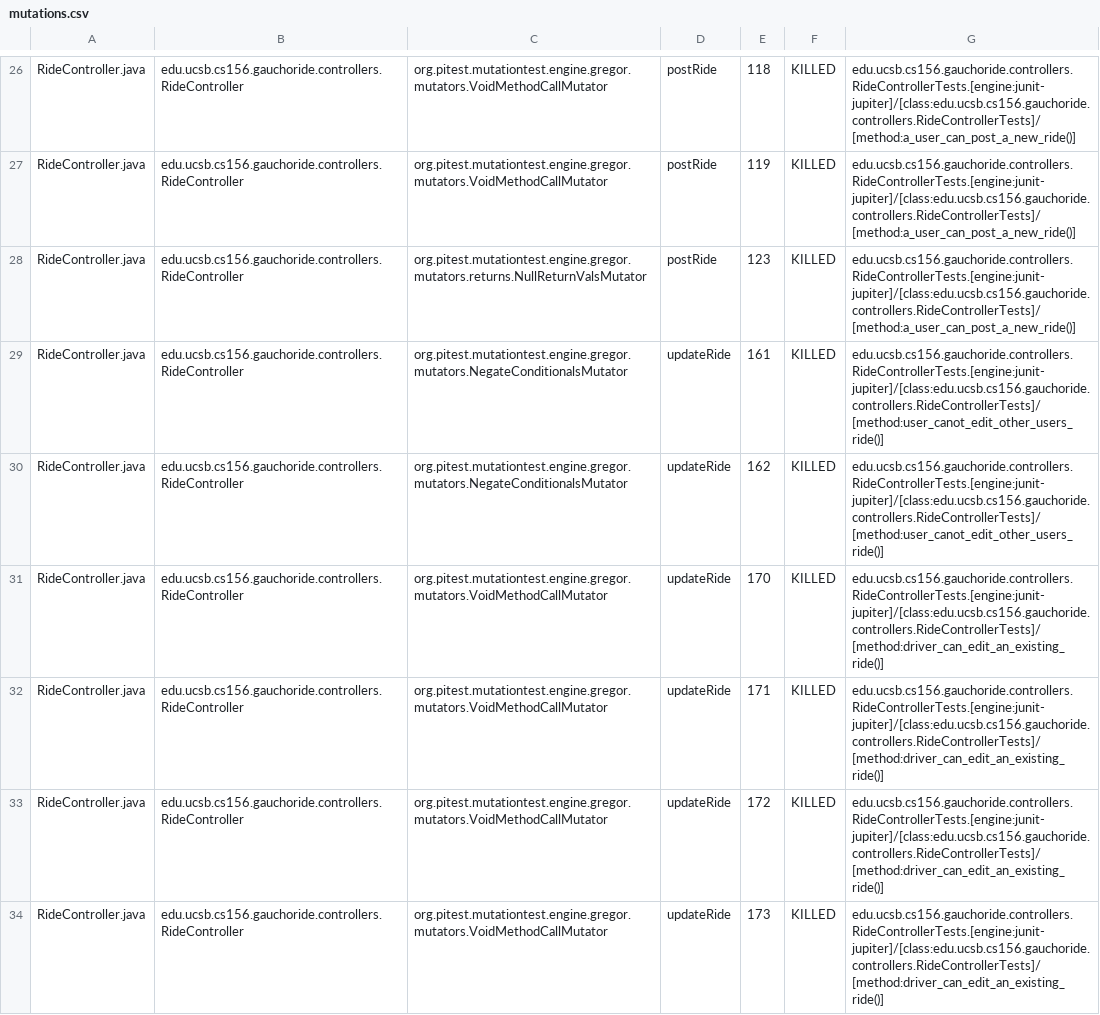
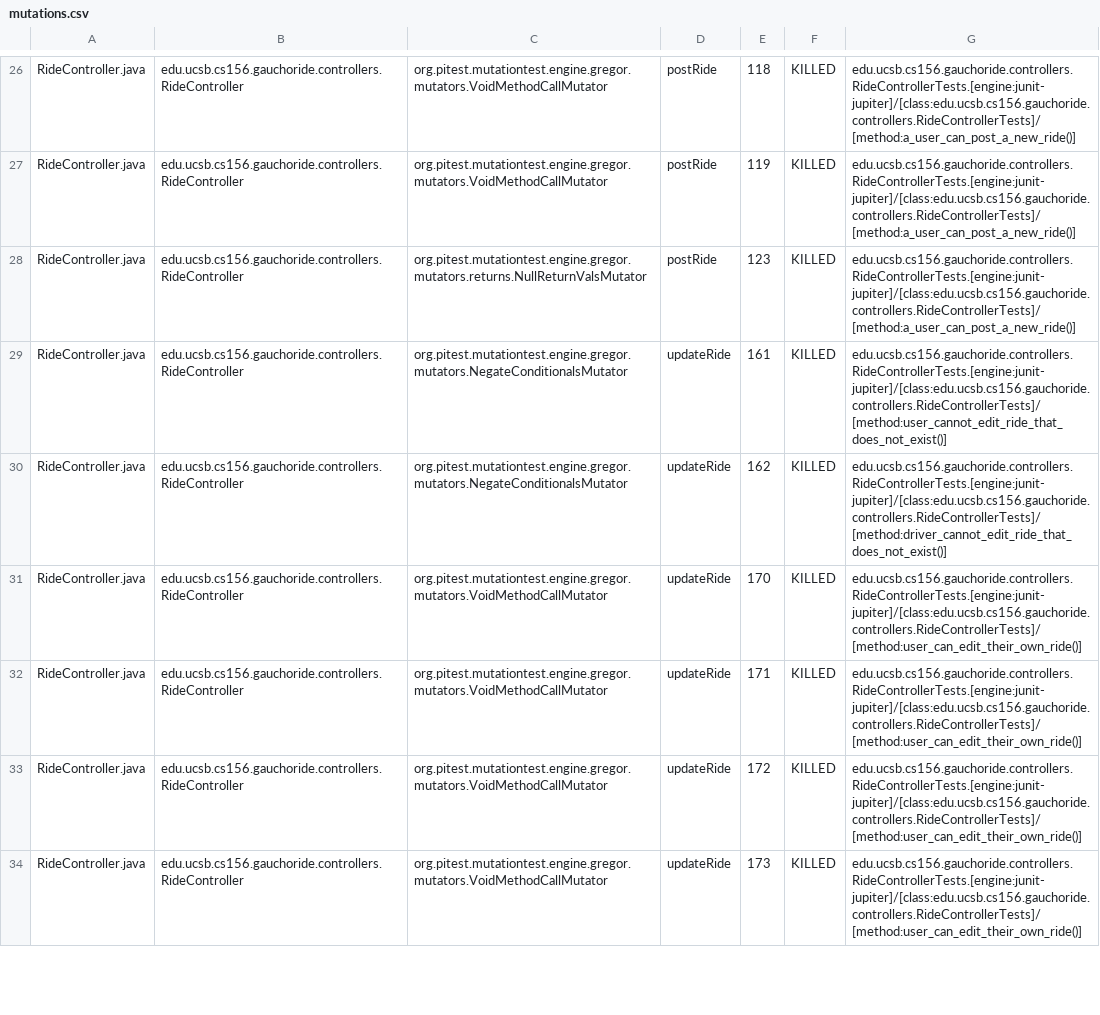
Before and after one commit to ucsb-cs156-w24/proj-gauchoride-w24-7pm-1, a CSV file: prs/38/pitest/mutations.csv, drawn as a sheet; only a part is shown, gaps mark what is left out; the diff covers the shown part only.

Commit message:
Deploying to gh-pages from @ ucsb-cs156-w24/proj-gauchoride-w24-7pm-1@daea86ba68fc7d6bdb9ff91f8e4be577e4a055cf 🚀

```diff
--- a/prs/38/pitest/mutations.csv
+++ b/prs/38/pitest/mutations.csv
@@ -28,7 +28,7 @@ RideController.java,edu.ucsb.cs156.gauchoride.controllers.RideController,org.pit
 RideController.java,edu.ucsb.cs156.gauchoride.controllers.RideController,org.pitest.mutationtest.engine.gregor.mutators.returns.NullReturnValsMutator,postRide,123,KILLED,edu.ucsb.cs156.gauchoride.controllers.RideControllerTests.[engine:junit-jupiter]/[class:edu.ucsb.cs156.gauchoride.controllers.RideControllerTests]/[method:a_user_can_post_a_new_ride()]
-RideController.java,edu.ucsb.cs156.gauchoride.controllers.RideController,org.pitest.mutationtest.engine.gregor.mutators.NegateConditionalsMutator,updateRide,161,KILLED,edu.ucsb.cs156.gauchoride.controllers.RideControllerTests.[engine:junit-jupiter]/[class:edu.ucsb.cs156.gauchoride.controllers.RideControllerTests]/[method:user_canot_edit_other_users_ride()]
-RideController.java,edu.ucsb.cs156.gauchoride.controllers.RideController,org.pitest.mutationtest.engine.gregor.mutators.NegateConditionalsMutator,updateRide,162,KILLED,edu.ucsb.cs156.gauchoride.controllers.RideControllerTests.[engine:junit-jupiter]/[class:edu.ucsb.cs156.gauchoride.controllers.RideControllerTests]/[method:user_canot_edit_other_users_ride()]
-RideController.java,edu.ucsb.cs156.gauchoride.controllers.RideController,org.pitest.mutationtest.engine.gregor.mutators.VoidMethodCallMutator,updateRide,170,KILLED,edu.ucsb.cs156.gauchoride.controllers.RideControllerTests.[engine:junit-jupiter]/[class:edu.ucsb.cs156.gauchoride.controllers.RideControllerTests]/[method:driver_can_edit_an_existing_ride()]
-RideController.java,edu.ucsb.cs156.gauchoride.controllers.RideController,org.pitest.mutationtest.engine.gregor.mutators.VoidMethodCallMutator,updateRide,171,KILLED,edu.ucsb.cs156.gauchoride.controllers.RideControllerTests.[engine:junit-jupiter]/[class:edu.ucsb.cs156.gauchoride.controllers.RideControllerTests]/[method:driver_can_edit_an_existing_ride()]
-RideController.java,edu.ucsb.cs156.gauchoride.controllers.RideController,org.pitest.mutationtest.engine.gregor.mutators.VoidMethodCallMutator,updateRide,172,KILLED,edu.ucsb.cs156.gauchoride.controllers.RideControllerTests.[engine:junit-jupiter]/[class:edu.ucsb.cs156.gauchoride.controllers.RideControllerTests]/[method:driver_can_edit_an_existing_ride()]
-RideController.java,edu.ucsb.cs156.gauchoride.controllers.RideController,org.pitest.mutationtest.engine.gregor.mutators.VoidMethodCallMutator,updateRide,173,KILLED,edu.ucsb.cs156.gauchoride.controllers.RideControllerTests.[engine:junit-jupiter]/[class:edu.ucsb.cs156.gauchoride.controllers.RideControllerTests]/[method:driver_can_edit_an_existing_ride()]
+RideController.java,edu.ucsb.cs156.gauchoride.controllers.RideController,org.pitest.mutationtest.engine.gregor.mutators.NegateConditionalsMutator,updateRide,161,KILLED,edu.ucsb.cs156.gauchoride.controllers.RideControllerTests.[engine:junit-jupiter]/[class:edu.ucsb.cs156.gauchoride.controllers.RideControllerTests]/[method:user_cannot_edit_ride_that_does_not_exist()]
+RideController.java,edu.ucsb.cs156.gauchoride.controllers.RideController,org.pitest.mutationtest.engine.gregor.mutators.NegateConditionalsMutator,updateRide,162,KILLED,edu.ucsb.cs156.gauchoride.controllers.RideControllerTests.[engine:junit-jupiter]/[class:edu.ucsb.cs156.gauchoride.controllers.RideControllerTests]/[method:driver_cannot_edit_ride_that_does_not_exist()]
+RideController.java,edu.ucsb.cs156.gauchoride.controllers.RideController,org.pitest.mutationtest.engine.gregor.mutators.VoidMethodCallMutator,updateRide,170,KILLED,edu.ucsb.cs156.gauchoride.controllers.RideControllerTests.[engine:junit-jupiter]/[class:edu.ucsb.cs156.gauchoride.controllers.RideControllerTests]/[method:user_can_edit_their_own_ride()]
+RideController.java,edu.ucsb.cs156.gauchoride.controllers.RideController,org.pitest.mutationtest.engine.gregor.mutators.VoidMethodCallMutator,updateRide,171,KILLED,edu.ucsb.cs156.gauchoride.controllers.RideControllerTests.[engine:junit-jupiter]/[class:edu.ucsb.cs156.gauchoride.controllers.RideControllerTests]/[method:user_can_edit_their_own_ride()]
+RideController.java,edu.ucsb.cs156.gauchoride.controllers.RideController,org.pitest.mutationtest.engine.gregor.mutators.VoidMethodCallMutator,updateRide,172,KILLED,edu.ucsb.cs156.gauchoride.controllers.RideControllerTests.[engine:junit-jupiter]/[class:edu.ucsb.cs156.gauchoride.controllers.RideControllerTests]/[method:user_can_edit_their_own_ride()]
+RideController.java,edu.ucsb.cs156.gauchoride.controllers.RideController,org.pitest.mutationtest.engine.gregor.mutators.VoidMethodCallMutator,updateRide,173,KILLED,edu.ucsb.cs156.gauchoride.controllers.RideControllerTests.[engine:junit-jupiter]/[class:edu.ucsb.cs156.gauchoride.controllers.RideControllerTests]/[method:user_can_edit_their_own_ride()]
```
Also changed, not shown: 2 added rows and 42 edited cells elsewhere in this file, 19 other files.
